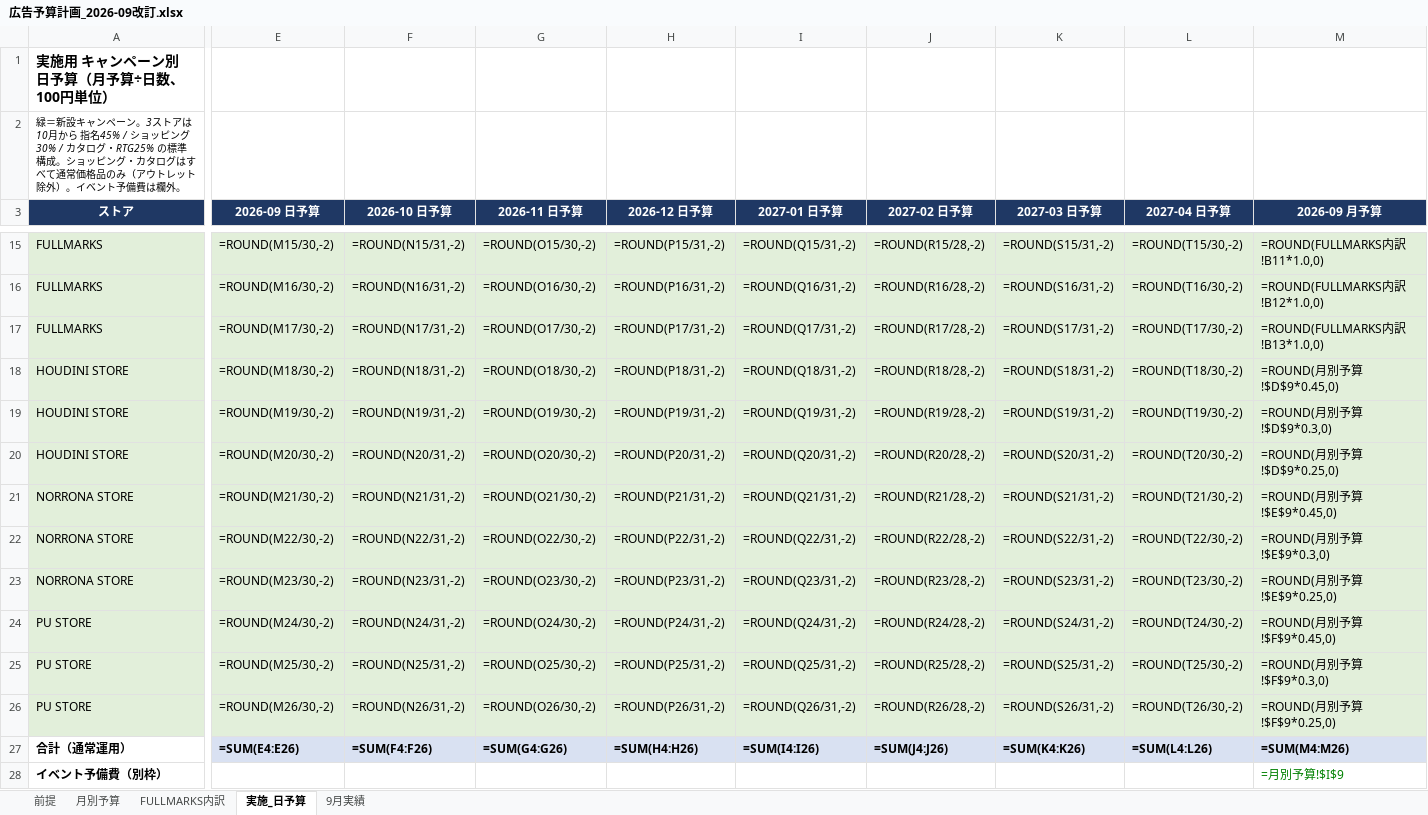
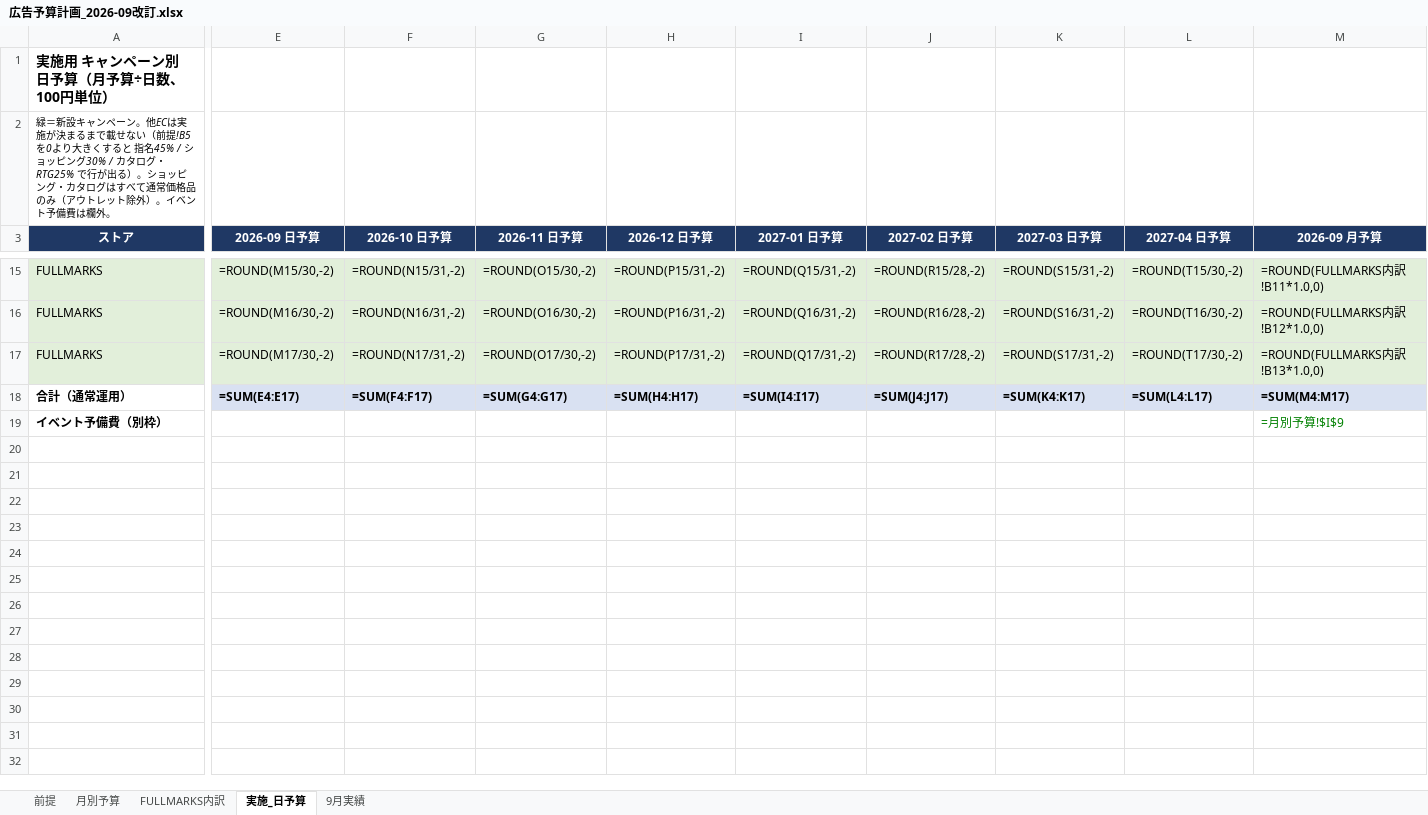
Before and after one commit to fullmarkswaka-art/-, an Excel workbook: reports/広告予算計画_2026-09改訂.xlsx, sheet 実施_日予算, drawn as a sheet; only a part is shown, gaps mark what is left out; values as stored, in another font and other column widths than the file's, no borders; formulas without a stored value are shown as written; removed rows and columns are numbered as before the commit, all else as after; rows hold the shown columns only; the diff covers the shown part only; the diff names each change by its address in the sheet, - before the commit and + after, or states it on an @@ line.

```diff
--- a/reports/広告予算計画_2026-09改訂.xlsx (sheet 実施_日予算)
+++ b/reports/広告予算計画_2026-09改訂.xlsx (sheet 実施_日予算)
-A2 (ストア): …ペーン。3ストアは10月から 指名45% / ショッピング30% / カタログ・RTG25% の標準構成。ショッ…
+A2 (ストア): …ペーン。他ECは実施が決まるまで載せない（前提!B5 を0より大きくすると 指名45% / ショッピング30% / カタログ・RTG25% で行が出る）。ショッ…
-row 18: HOUDINI STORE | =ROUND(M18/30,-2) | =ROUND(N18/31,-2) | =ROUND(O18/30,-2) | =ROUND(P18/31,-2) | =ROUND(Q18/31,-2) | =ROUND(R18/28,-2) | =ROUND(S18/31,-2) | =ROUND(T18/30,-2) | =ROUND(月別予算!$D$9*0.45,0)
-row 19: HOUDINI STORE | =ROUND(M19/30,-2) | =ROUND(N19/31,-2) | =ROUND(O19/30,-2) | =ROUND(P19/31,-2) | =ROUND(Q19/31,-2) | =ROUND(R19/28,-2) | =ROUND(S19/31,-2) | =ROUND(T19/30,-2) | =ROUND(月別予算!$D$9*0.3,0)
-row 20: HOUDINI STORE | =ROUND(M20/30,-2) | =ROUND(N20/31,-2) | =ROUND(O20/30,-2) | =ROUND(P20/31,-2) | =ROUND(Q20/31,-2) | =ROUND(R20/28,-2) | =ROUND(S20/31,-2) | =ROUND(T20/30,-2) | =ROUND(月別予算!$D$9*0.25,0)
-row 21: NORRONA STORE | =ROUND(M21/30,-2) | =ROUND(N21/31,-2) | =ROUND(O21/30,-2) | =ROUND(P21/31,-2) | =ROUND(Q21/31,-2) | =ROUND(R21/28,-2) | =ROUND(S21/31,-2) | =ROUND(T21/30,-2) | =ROUND(月別予算!$E$9*0.45,0)
-row 22: NORRONA STORE | =ROUND(M22/30,-2) | =ROUND(N22/31,-2) | =ROUND(O22/30,-2) | =ROUND(P22/31,-2) | =ROUND(Q22/31,-2) | =ROUND(R22/28,-2) | =ROUND(S22/31,-2) | =ROUND(T22/30,-2) | =ROUND(月別予算!$E$9*0.3,0)
-row 23: NORRONA STORE | =ROUND(M23/30,-2) | =ROUND(N23/31,-2) | =ROUND(O23/30,-2) | =ROUND(P23/31,-2) | =ROUND(Q23/31,-2) | =ROUND(R23/28,-2) | =ROUND(S23/31,-2) | =ROUND(T23/30,-2) | =ROUND(月別予算!$E$9*0.25,0)
-row 24: PU STORE | =ROUND(M24/30,-2) | =ROUND(N24/31,-2) | =ROUND(O24/30,-2) | =ROUND(P24/31,-2) | =ROUND(Q24/31,-2) | =ROUND(R24/28,-2) | =ROUND(S24/31,-2) | =ROUND(T24/30,-2) | =ROUND(月別予算!$F$9*0.45,0)
-row 25: PU STORE | =ROUND(M25/30,-2) | =ROUND(N25/31,-2) | =ROUND(O25/30,-2) | =ROUND(P25/31,-2) | =ROUND(Q25/31,-2) | =ROUND(R25/28,-2) | =ROUND(S25/31,-2) | =ROUND(T25/30,-2) | =ROUND(月別予算!$F$9*0.3,0)
-row 26: PU STORE | =ROUND(M26/30,-2) | =ROUND(N26/31,-2) | =ROUND(O26/30,-2) | =ROUND(P26/31,-2) | =ROUND(Q26/31,-2) | =ROUND(R26/28,-2) | =ROUND(S26/31,-2) | =ROUND(T26/30,-2) | =ROUND(月別予算!$F$9*0.25,0)
-E18 (2026-09 日予算): =SUM(E4:E26)
+E18 (2026-09 日予算): =SUM(E4:E17)
-F18 (2026-10 日予算): =SUM(F4:F26)
+F18 (2026-10 日予算): =SUM(F4:F17)
-G18 (2026-11 日予算): =SUM(G4:G26)
+G18 (2026-11 日予算): =SUM(G4:G17)
-H18 (2026-12 日予算): =SUM(H4:H26)
+H18 (2026-12 日予算): =SUM(H4:H17)
-I18 (2027-01 日予算): =SUM(I4:I26)
+I18 (2027-01 日予算): =SUM(I4:I17)
-J18 (2027-02 日予算): =SUM(J4:J26)
+J18 (2027-02 日予算): =SUM(J4:J17)
-K18 (2027-03 日予算): =SUM(K4:K26)
+K18 (2027-03 日予算): =SUM(K4:K17)
-L18 (2027-04 日予算): =SUM(L4:L26)
+L18 (2027-04 日予算): =SUM(L4:L17)
-M18 (2026-09 月予算): =SUM(M4:M26)
+M18 (2026-09 月予算): =SUM(M4:M17)
```
Also changed, not shown: 7 edited cells elsewhere in this sheet, sheet 前提, sheet FULLMARKS内訳, sheet 月別予算, 2 other files.
